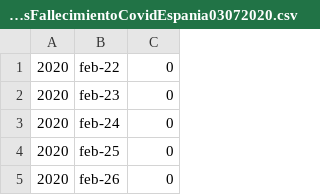
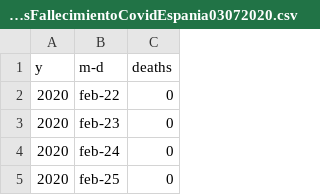
Before and after one commit to juanlu29/juanlu29, a CSV file: datosFallecimientoCovidEspania03072020.csv, drawn as a sheet; only a part is shown; the shorter side is filled out with more unchanged rows; the diff names each change by its address in the sheet, - before the commit and + after, or states it on an @@ line.

Commit message:
Update datosFallecimientoCovidEspania03072020.csv

```diff
--- a/datosFallecimientoCovidEspania03072020.csv
+++ b/datosFallecimientoCovidEspania03072020.csv
+row 1: y | m-d | deaths
```
